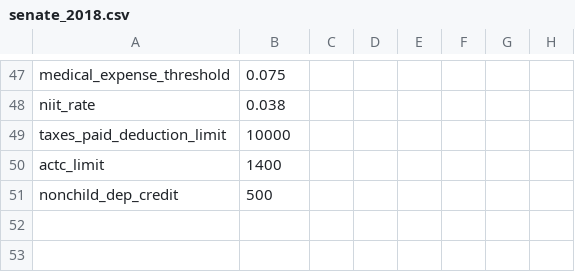
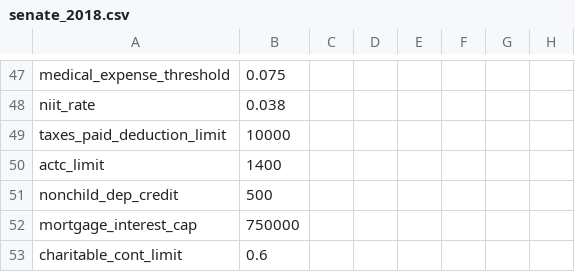
Before and after one commit to aelsibaie/taxsim, a CSV file: params/senate_2018.csv, drawn as a sheet; only a part is shown, gaps mark what is left out.

```diff
--- a/params/senate_2018.csv
+++ b/params/senate_2018.csv
@@ -51 +51,3 @@ actc_limit,1400,,,,,,
 nonchild_dep_credit,500,,,,,,
+mortgage_interest_cap,750000,,,,,,
+charitable_cont_limit,0.6,,,,,,
```
Also changed, not shown: params/current_law_2018.csv, results/senate_2018_results.csv, 2 other files.
